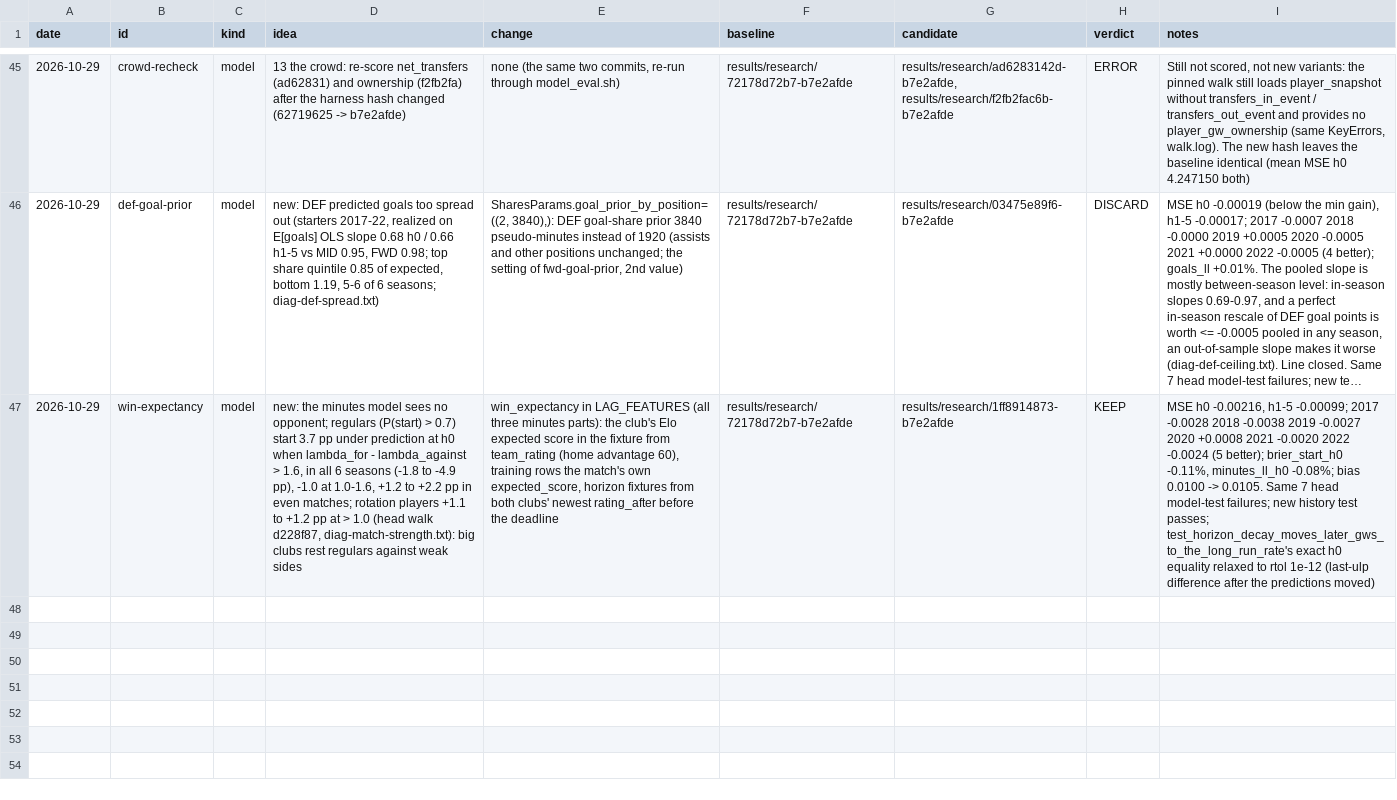
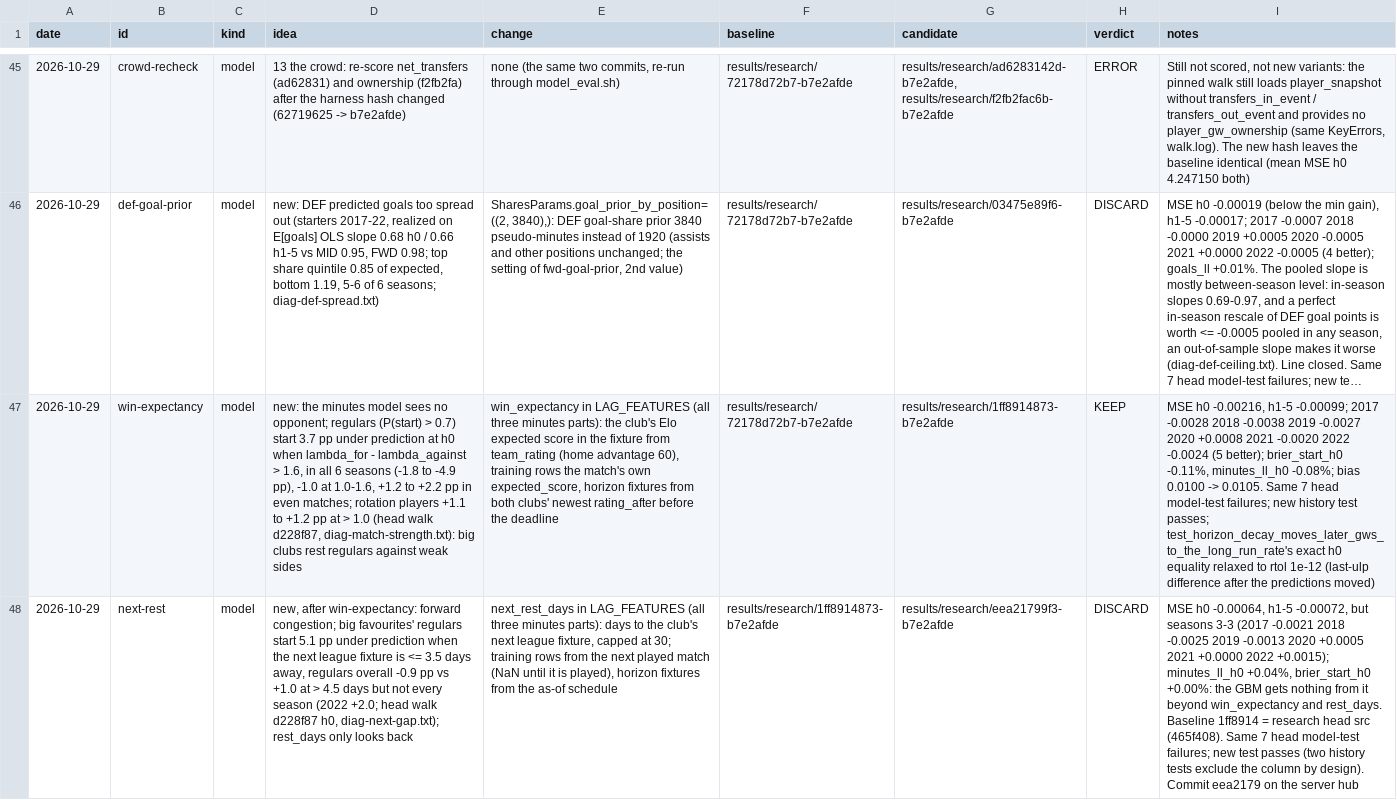
Before and after one commit to samintisar/fpl-optimizer, a TSV file: autoresearch/ledger.tsv, drawn as a sheet; only a part is shown, gaps mark what is left out; long unchanged cells end in …; the diff names each change by its address in the sheet, - before the commit and + after, or states it on an @@ line.

```diff
--- a/autoresearch/ledger.tsv
+++ b/autoresearch/ledger.tsv
+row 48: 2026-10-29 | next-rest | model | new, after win-expectancy: forward congestion; big favourites' regulars start 5.1 pp under prediction when the next league fixture is <= 3.5 days away, regulars overall -0.9 pp vs +1.0 at > 4.5 days but not every season (2022 +2.0; head walk d228f87 h0, diag-next-gap.txt); rest_days only looks back | next_rest_days in LAG_FEATURES (all three minutes parts): days to the club's next league fixture, capped at 30; training rows from the next played match (NaN until it is played), horizon fixtures from the as-of schedule | results/research/1ff8914873-b7e2afde | results/research/eea21799f3-b7e2afde | DISCARD | MSE h0 -0.00064, h1-5 -0.00072, but seasons 3-3 (2017 -0.0021 2018 -0.0025 2019 -0.0013 2020 +0.0005 2021 +0.0000 2022 +0.0015); minutes_ll_h0 +0.04%, brier_start_h0 +0.00%: the GBM gets nothing from it beyond win_expectancy and rest_days. Baseline 1ff8914 = research head src (465f408). Same 7 head model-test failures; new test passes (two history tests exclude the column by design). Commit eea2179 on the server hub
```
